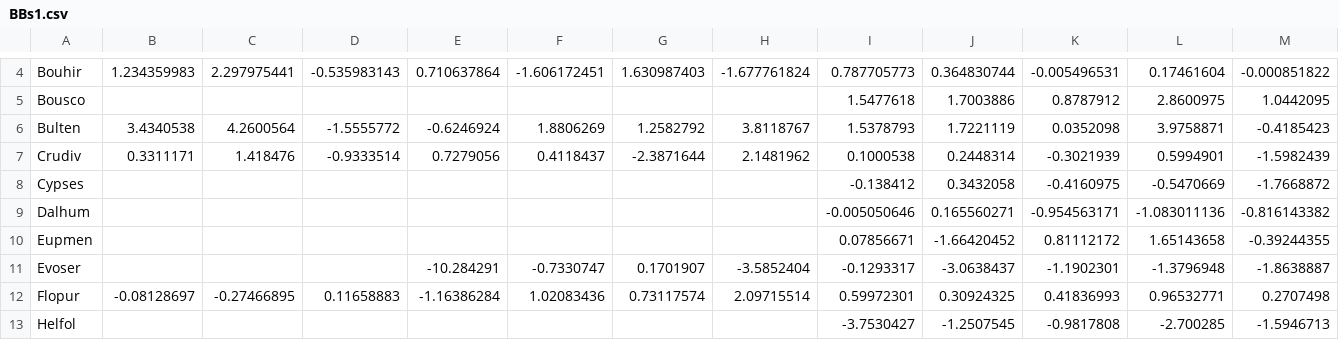
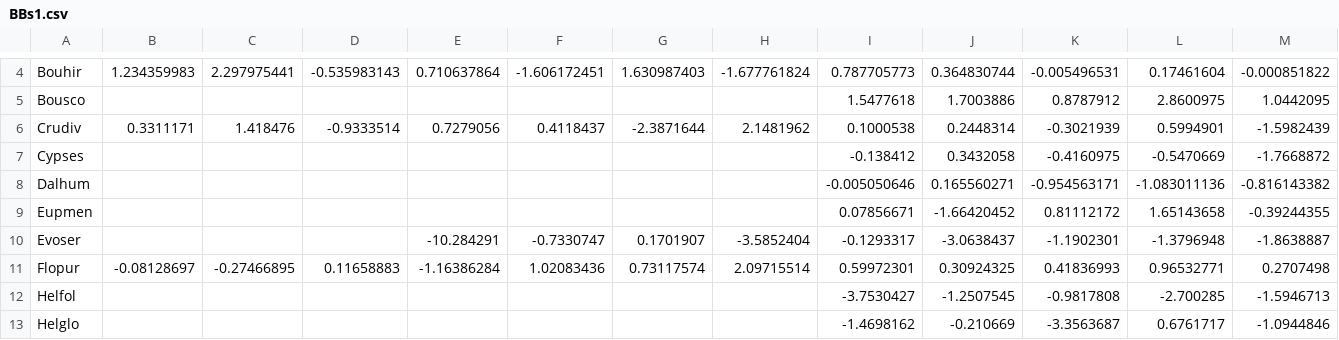
Before and after one commit to alemtzb/clumpingmecs, a CSV file: simulations/BBs1.csv, drawn as a sheet; only a part is shown, gaps mark what is left out; the shorter side is filled out with more unchanged rows; rows hold the shown columns only; the diff names each change by its address in the sheet, - before the commit and + after, or states it on an @@ line.

```diff
--- a/simulations/BBs1.csv
+++ b/simulations/BBs1.csv
-row 6: Bulten | 3.4340538 | 4.2600564 | -1.5555772 | -0.6246924 | 1.8806269 | 1.2582792 | 3.8118767 | 1.5378793 | 1.7221119 | 0.0352098 | 3.9758871 | -0.4185423
```
Also changed, not shown: simulations/BBs2.csv, simulations/BBs3.csv, 5 other files.
